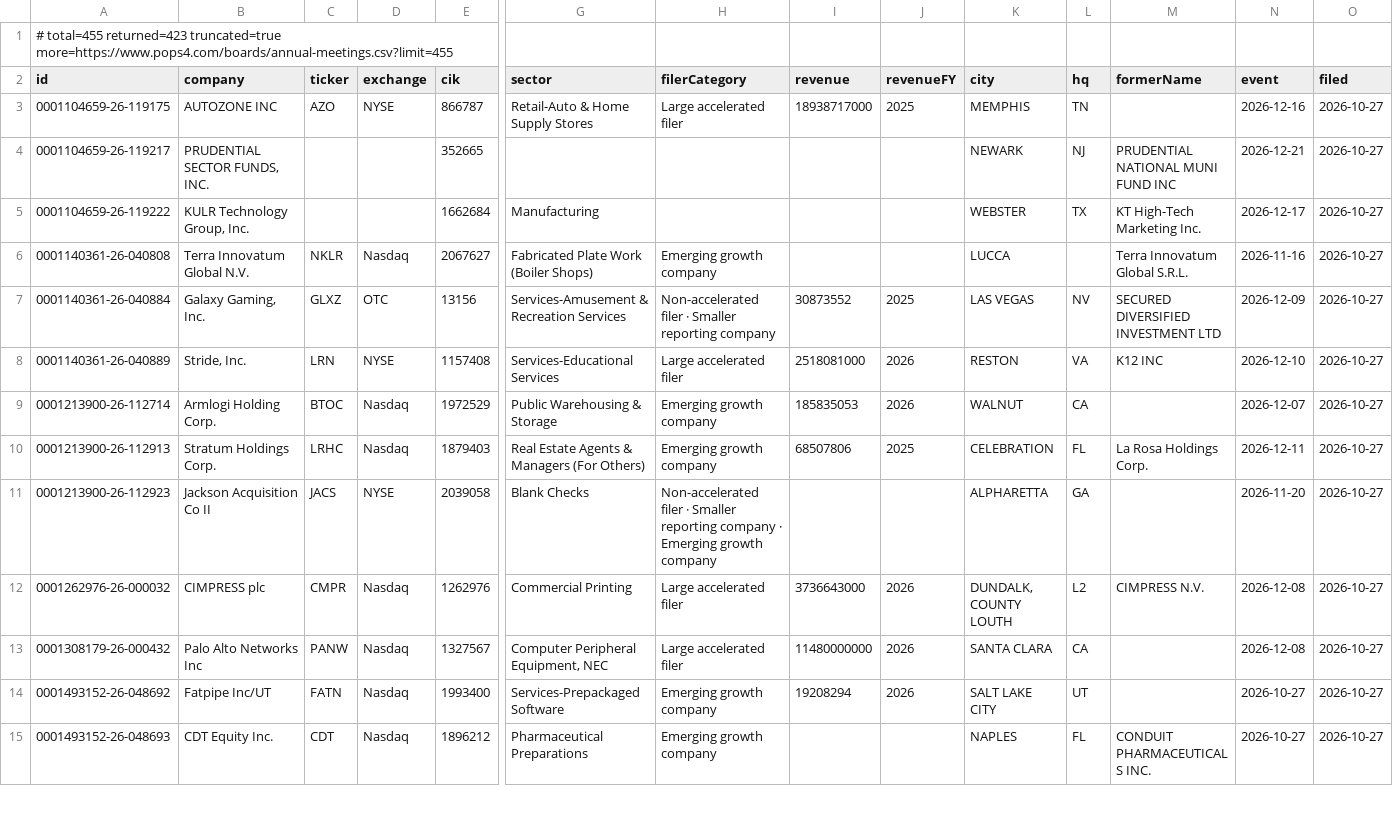
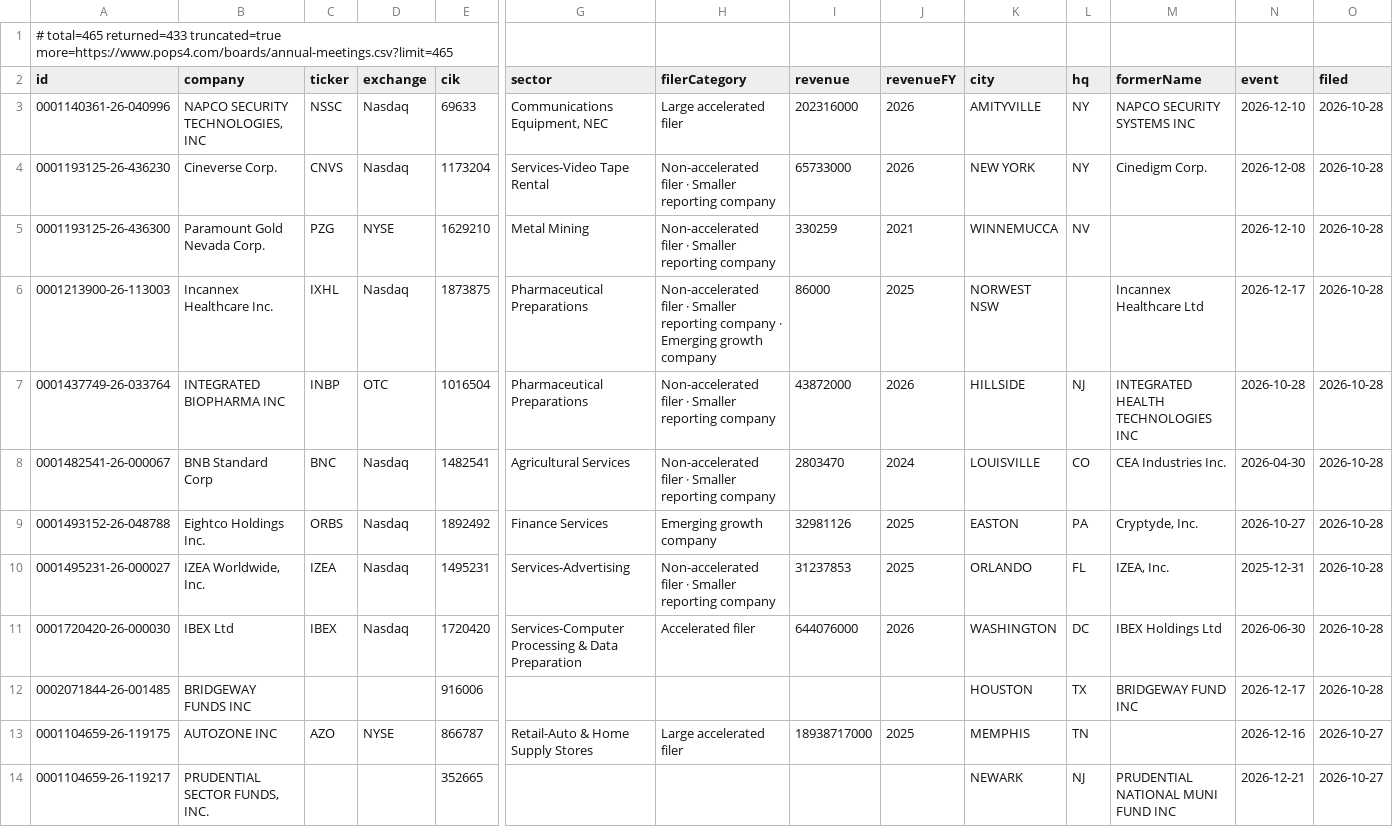
Before and after one commit to HuangGoodmanAgency/filing-boards, a CSV file: data/annual-meetings.csv, drawn as a sheet; only a part is shown, gaps mark what is left out; the shorter side is filled out with more unchanged rows; rows hold the shown columns only; the diff names each change by its address in the sheet, - before the commit and + after, or states it on an @@ line.

```diff
--- a/data/annual-meetings.csv
+++ b/data/annual-meetings.csv
-A1 (id): # total=455 returned=423 truncated=true more=https://www.pops4.com/boards/annual-meetings.csv?limit=455
+A1 (id): # total=465 returned=433 truncated=true more=https://www.pops4.com/boards/annual-meetings.csv?limit=465
+row 3: 0001140361-26-040996 | NAPCO SECURITY TECHNOLOGIES, INC | NSSC | Nasdaq | 69633 | Communications Equipment, NEC | Large accelerated filer | 202316000 | 2026 | AMITYVILLE | NY | NAPCO SECURITY SYSTEMS INC | 2026-12-10 | 2026-10-28
+row 4: 0001193125-26-436230 | Cineverse Corp. | CNVS | Nasdaq | 1173204 | Services-Video Tape Rental | Non-accelerated filer · Smaller reporting company | 65733000 | 2026 | NEW YORK | NY | Cinedigm Corp. | 2026-12-08 | 2026-10-28
+row 5: 0001193125-26-436300 | Paramount Gold Nevada Corp. | PZG | NYSE | 1629210 | Metal Mining | Non-accelerated filer · Smaller reporting company | 330259 | 2021 | WINNEMUCCA | NV |  | 2026-12-10 | 2026-10-28
+row 6: 0001213900-26-113003 | Incannex Healthcare Inc. | IXHL | Nasdaq | 1873875 | Pharmaceutical Preparations | Non-accelerated filer · Smaller reporting company · Emerging growth company | 86000 | 2025 | NORWEST NSW |  | Incannex Healthcare Ltd | 2026-12-17 | 2026-10-28
+row 7: 0001437749-26-033764 | INTEGRATED BIOPHARMA INC | INBP | OTC | 1016504 | Pharmaceutical Preparations | Non-accelerated filer · Smaller reporting company | 43872000 | 2026 | HILLSIDE | NJ | INTEGRATED HEALTH TECHNOLOGIES INC | 2026-10-28 | 2026-10-28
+row 8: 0001482541-26-000067 | BNB Standard Corp | BNC | Nasdaq | 1482541 | Agricultural Services | Non-accelerated filer · Smaller reporting company | 2803470 | 2024 | LOUISVILLE | CO | CEA Industries Inc. | 2026-04-30 | 2026-10-28
+row 9: 0001493152-26-048788 | Eightco Holdings Inc. | ORBS | Nasdaq | 1892492 | Finance Services | Emerging growth company | 32981126 | 2025 | EASTON | PA | Cryptyde, Inc. | 2026-10-27 | 2026-10-28
+row 10: 0001495231-26-000027 | IZEA Worldwide, Inc. | IZEA | Nasdaq | 1495231 | Services-Advertising | Non-accelerated filer · Smaller reporting company | 31237853 | 2025 | ORLANDO | FL | IZEA, Inc. | 2025-12-31 | 2026-10-28
+row 11: 0001720420-26-000030 | IBEX Ltd | IBEX | Nasdaq | 1720420 | Services-Computer Processing & Data Preparation | Accelerated filer | 644076000 | 2026 | WASHINGTON | DC | IBEX Holdings Ltd | 2026-06-30 | 2026-10-28
+row 12: 0002071844-26-001485 | BRIDGEWAY FUNDS INC |  |  | 916006 |  |  |  |  | HOUSTON | TX | BRIDGEWAY FUND INC | 2026-12-17 | 2026-10-28
```
Also changed, not shown: data/agentic-commerce.csv, data/auditor-watch.csv, 25 other files.
